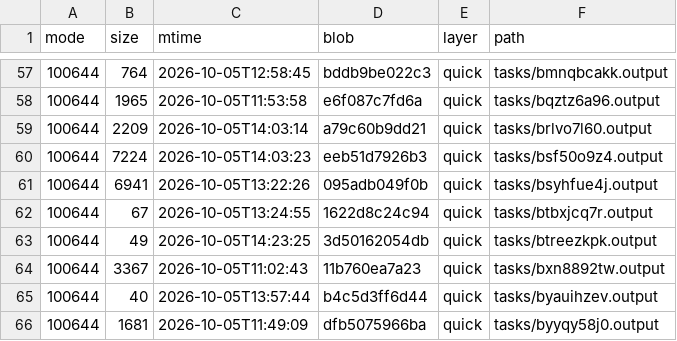
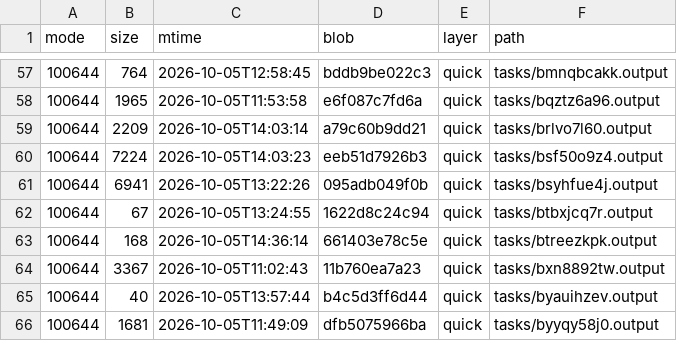
Before and after one commit to luweigen/Strata, a TSV file: _traj/work/ed11a558-488f-44ff-ae44-74cbeaee92fe/MANIFEST.tsv, drawn as a sheet; only a part is shown, gaps mark what is left out.

```diff
--- a/_traj/work/ed11a558-488f-44ff-ae44-74cbeaee92fe/MANIFEST.tsv
+++ b/_traj/work/ed11a558-488f-44ff-ae44-74cbeaee92fe/MANIFEST.tsv
@@ -62,3 +62,3 @@ mode	size	mtime	blob	layer	path
 100644	67	2026-10-05T13:24:55	1622d8c24c94	quick	tasks/btbxjcq7r.output
-100644	49	2026-10-05T14:23:25	3d50162054db	quick	tasks/btreezkpk.output
+100644	168	2026-10-05T14:36:14	661403e78c5e	quick	tasks/btreezkpk.output
 100644	3367	2026-10-05T11:02:43	11b760ea7a23	quick	tasks/bxn8892tw.output
```
Also changed, not shown: _traj/INDEX.tsv, 9 other files.
